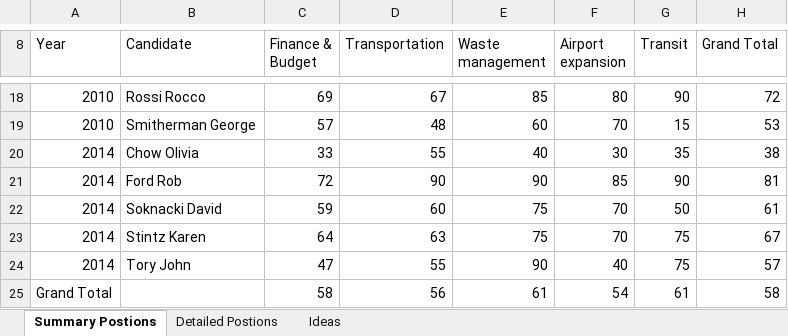
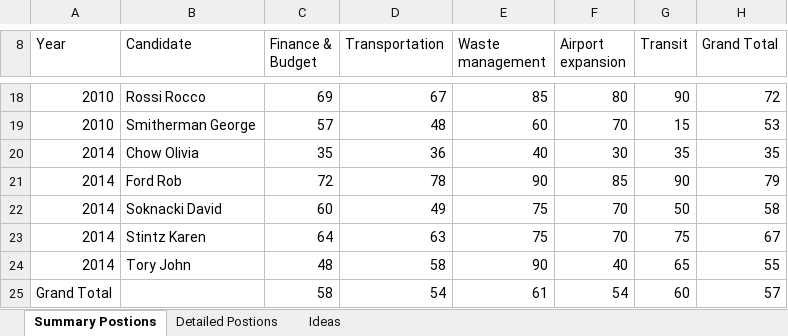
Before and after one commit to Psepho/toronto_elections, an Excel workbook: data/Position Scores.xlsx, sheet Summary Postions, drawn as a sheet; only a part is shown, gaps mark what is left out; values as stored, in another font and other column widths than the file's, no borders; the diff names each change by its address in the sheet, - before the commit and + after, or states it on an @@ line.

```diff
--- a/data/Position Scores.xlsx (sheet Summary Postions)
+++ b/data/Position Scores.xlsx (sheet Summary Postions)
-C20 (Finance & Budget): 33
+C20 (Finance & Budget): 35
-D20 (Transportation): 55
+D20 (Transportation): 36
-H20 (Grand Total): 38
+H20 (Grand Total): 35
-D21 (Transportation): 90
+D21 (Transportation): 78
-H21 (Grand Total): 81
+H21 (Grand Total): 79
-C22 (Finance & Budget): 59
+C22 (Finance & Budget): 60
-D22 (Transportation): 60
+D22 (Transportation): 49
-H22 (Grand Total): 61
+H22 (Grand Total): 58
-C24 (Finance & Budget): 47
+C24 (Finance & Budget): 48
-D24 (Transportation): 55
+D24 (Transportation): 58
-G24 (Transit): 75
+G24 (Transit): 65
-H24 (Grand Total): 57
+H24 (Grand Total): 55
-D25 (Transportation): 56
+D25 (Transportation): 54
-G25 (Transit): 61
+G25 (Transit): 60
-H25 (Grand Total): 58
+H25 (Grand Total): 57
```
Also changed, not shown: sheet Detailed Postions, 2 other files.
